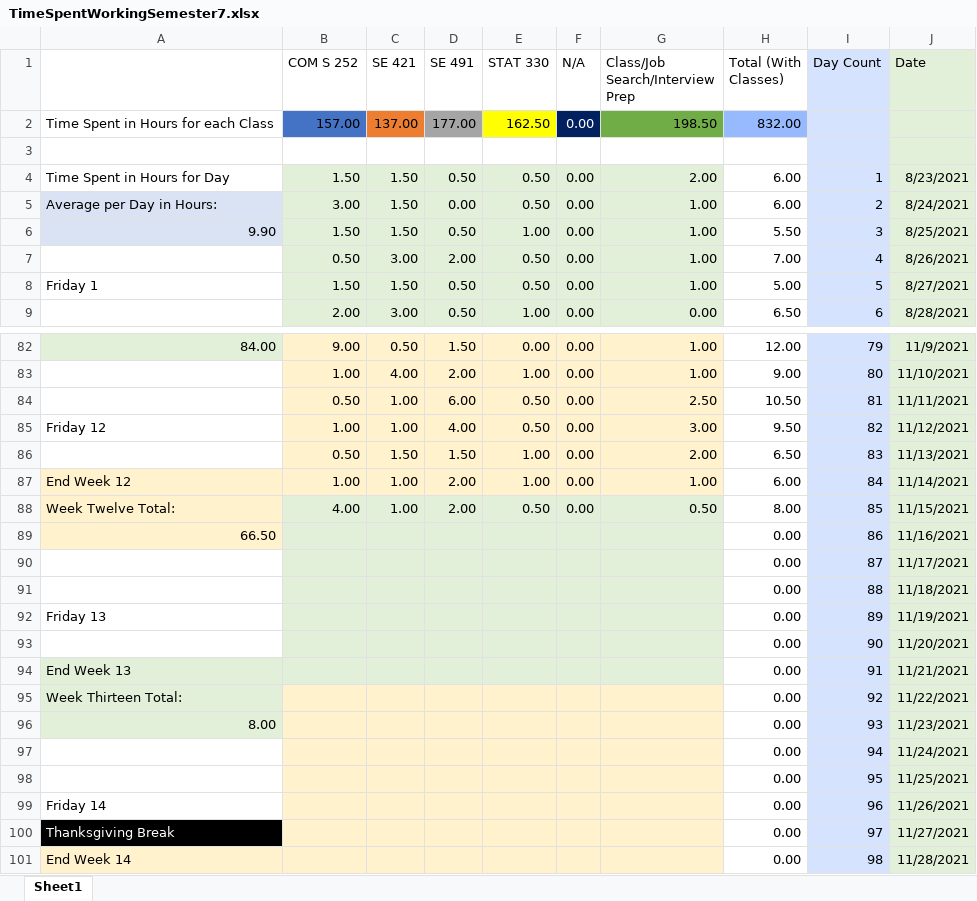
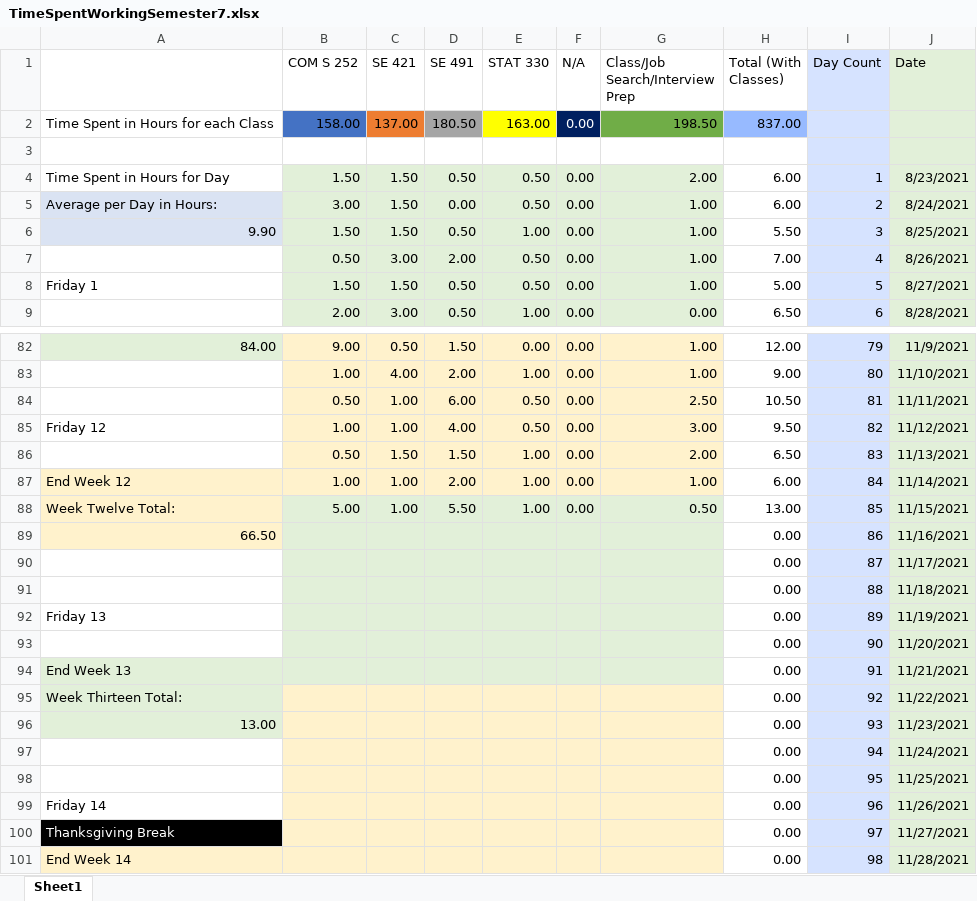
Before and after one commit to mghoskins/mghoskins-Data, an Excel workbook: CollegeSemesterWork/TimeSpentWorkingSemester7.xlsx, sheet Sheet1, drawn as a sheet; only a part is shown, gaps mark what is left out; values as stored, in another font and other column widths than the file's, no borders; charts and pictures and conditional formats not drawn; the diff names each change by its address in the sheet, - before the commit and + after, or states it on an @@ line.

```diff
--- a/CollegeSemesterWork/TimeSpentWorkingSemester7.xlsx (sheet Sheet1)
+++ b/CollegeSemesterWork/TimeSpentWorkingSemester7.xlsx (sheet Sheet1)
-B2 (COM S 252): 157.00
+B2 (COM S 252): 158.00
-D2 (SE 491): 177.00
+D2 (SE 491): 180.50
-E2 (STAT 330): 162.50
+E2 (STAT 330): 163.00
-H2 (Total (With Classes)): 832.00
+H2 (Total (With Classes)): 837.00
-B88 (COM S 252): 4.00
+B88 (COM S 252): 5.00
-D88 (SE 491): 2.00
+D88 (SE 491): 5.50
-E88 (STAT 330): 0.50
+E88 (STAT 330): 1.00
-H88 (Total (With Classes)): 8.00
+H88 (Total (With Classes)): 13.00
-A96: 8.00
+A96: 13.00
```
Also changed, not shown: charts or pictures.
